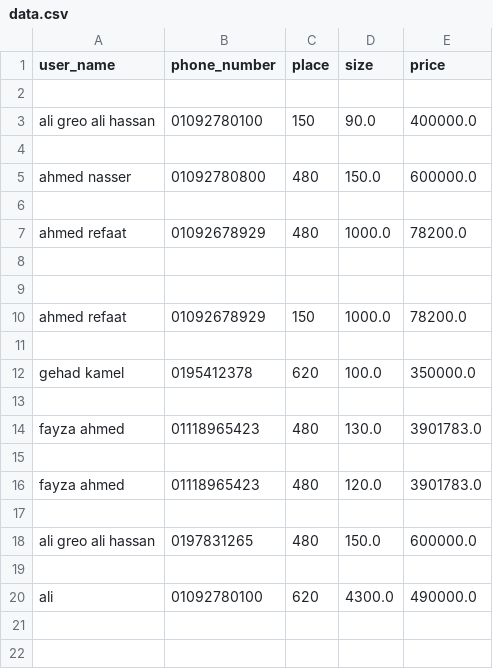
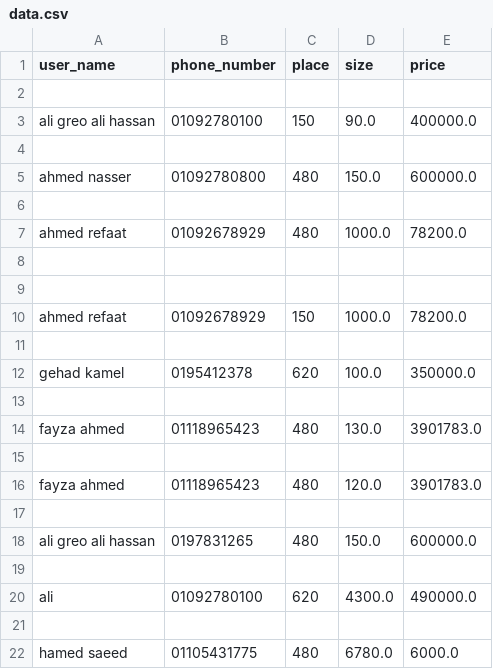
Before and after one commit to AliGreo/Flask-app, a CSV file: data.csv, drawn as a sheet.

```diff
--- a/data.csv
+++ b/data.csv
@@ -20 +20,3 @@ ali greo ali hassan,0197831265,480,150.0,600000.0
 ali,01092780100,620,4300.0,490000.0
+
+hamed saeed,01105431775,480,6780.0,6000.0
```
Also changed, not shown: 2 other files.
